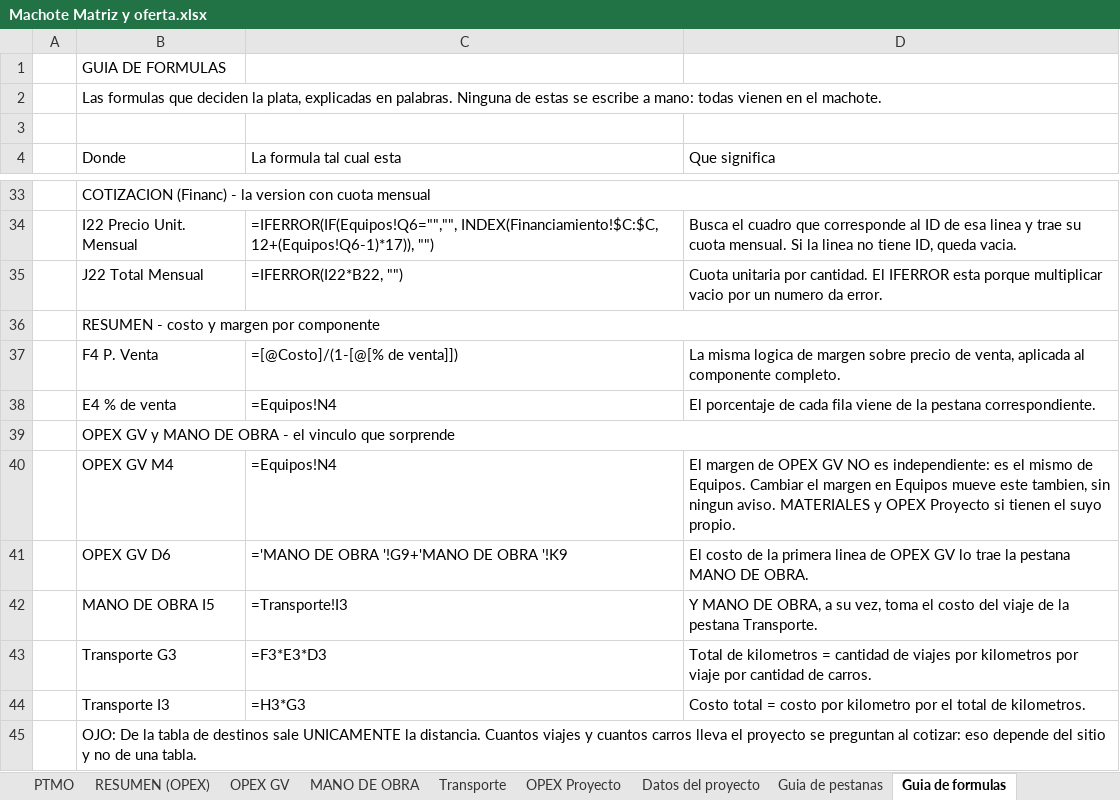
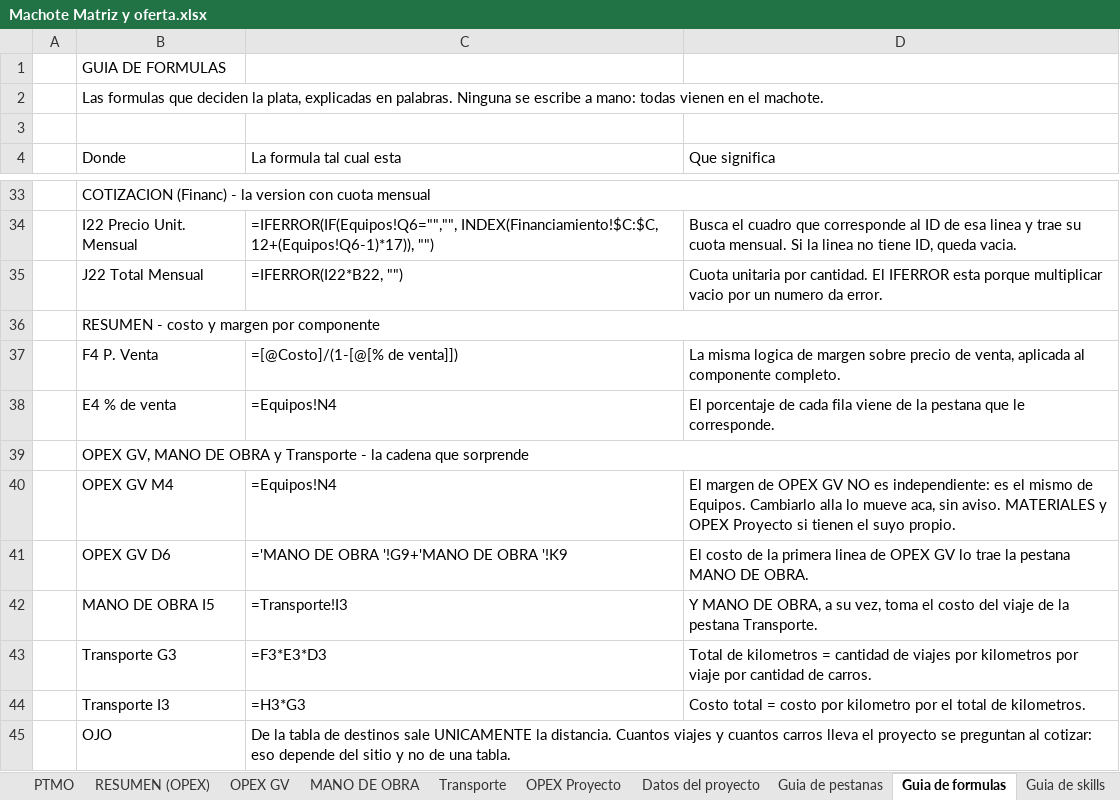
Before and after one commit to frosalesvision/Preventa-Automation, an Excel workbook: plugin-preventa/skills/armar-cotizacion/references/Machote Matriz y oferta.xlsx, sheet Guia de formulas, drawn as a sheet; only a part is shown, gaps mark what is left out; values as stored, in another font and other column widths than the file's, no cell formats; removed rows and columns are numbered as before the commit, all else as after; the diff covers the shown part only; the diff names each change by its address in the sheet, - before the commit and + after, or states it on an @@ line.

```diff
--- a/plugin-preventa/skills/armar-cotizacion/references/Machote Matriz y oferta.xlsx (sheet Guia de formulas)
+++ b/plugin-preventa/skills/armar-cotizacion/references/Machote Matriz y oferta.xlsx (sheet Guia de formulas)
+sheet tab: Guia de skills
-B2 (Donde): …palabras. Ninguna de estas se escribe…
+B2 (Donde): …palabras. Ninguna se escribe…
-D38 (Que significa): …la pestana correspondiente.
+D38 (Que significa): …la pestana que le corresponde.
-B39 (Donde): OPEX GV y MANO DE OBRA - el vinculo que sorprende
+B39 (Donde): OPEX GV, MANO DE OBRA y Transporte - la cadena que sorprende
-D40 (Que significa): …de Equipos. Cambiar el margen en Equipos mueve este tambien, sin ningun aviso. MATERIALES…
+D40 (Que significa): …de Equipos. Cambiarlo alla lo mueve aca, sin aviso. MATERIALES…
-row 45:  | OJO: De la tabla de destinos sale UNICAMENTE la distancia. Cuantos viajes y cuantos carros lleva el proyecto se preguntan al cotizar: eso depende del sitio y no de una tabla.
+row 45:  | OJO | De la tabla de destinos sale UNICAMENTE la distancia. Cuantos viajes y cuantos carros lleva el proyecto se preguntan al cotizar: eso depende del sitio y no de una tabla.
```
Also changed, not shown: 3 added rows, 3 removed rows and 8 edited cells elsewhere in this sheet, sheet LEEME, sheet Guia de pestanas, cell formats.
